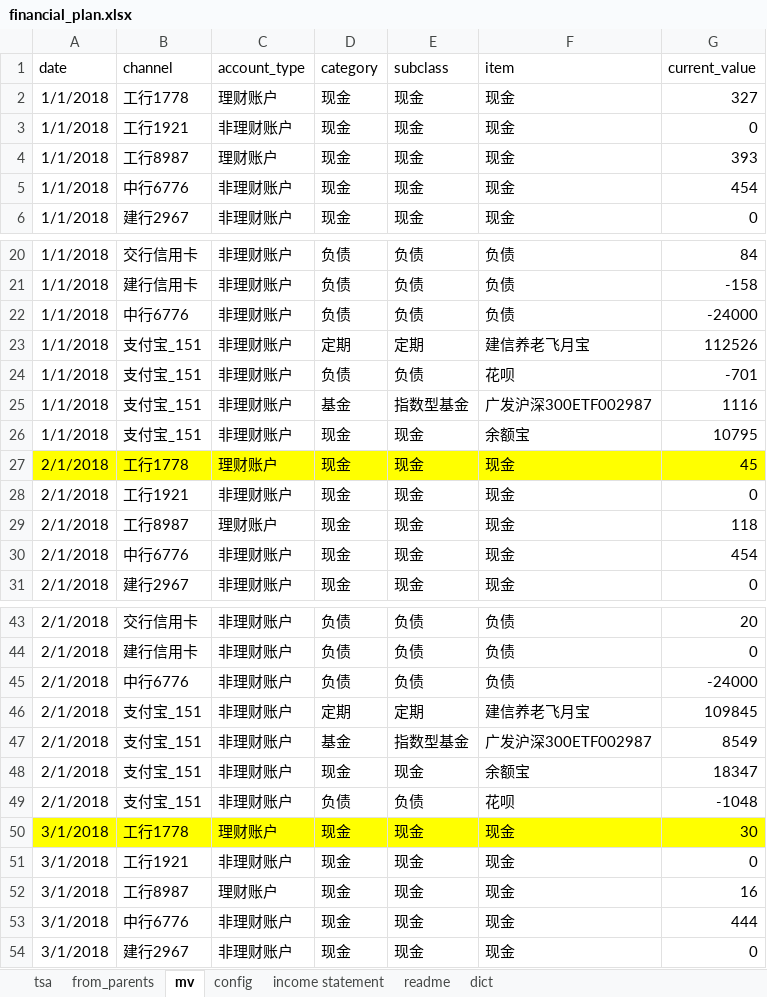
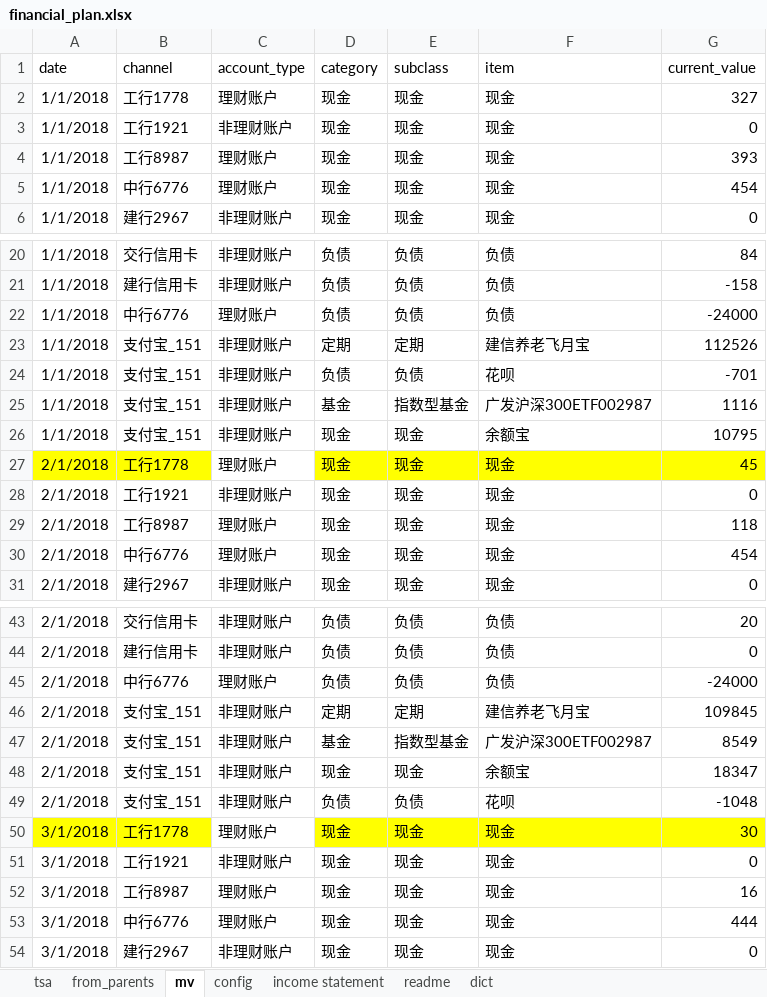
Before and after one commit to glcLucky/04_projects, an Excel workbook: notebook/finance-nb/financial_plan.xlsx, sheet mv, drawn as a sheet; only a part is shown, gaps mark what is left out; values as stored, in another font and other column widths than the file's, no borders; the diff covers the shown part only; the diff names each change by its address in the sheet, - before the commit and + after, or states it on an @@ line.

```diff
--- a/notebook/finance-nb/financial_plan.xlsx (sheet mv)
+++ b/notebook/finance-nb/financial_plan.xlsx (sheet mv)
-C5 (account_type): 非理财账户
+C5 (account_type): 理财账户
-C22 (account_type): 非理财账户
+C22 (account_type): 理财账户
-C27 fill: #FFFF00
+C27 fill: none
-C30 (account_type): 非理财账户
+C30 (account_type): 理财账户
-C45 (account_type): 非理财账户
+C45 (account_type): 理财账户
-C50 fill: #FFFF00
+C50 fill: none
-C53 (account_type): 非理财账户
+C53 (account_type): 理财账户
```
Also changed, not shown: 29 added rows, 12 edited cells and cell formats elsewhere in this sheet, sheet tsa, sheet config, formulas that keep their value, 8 other files.
